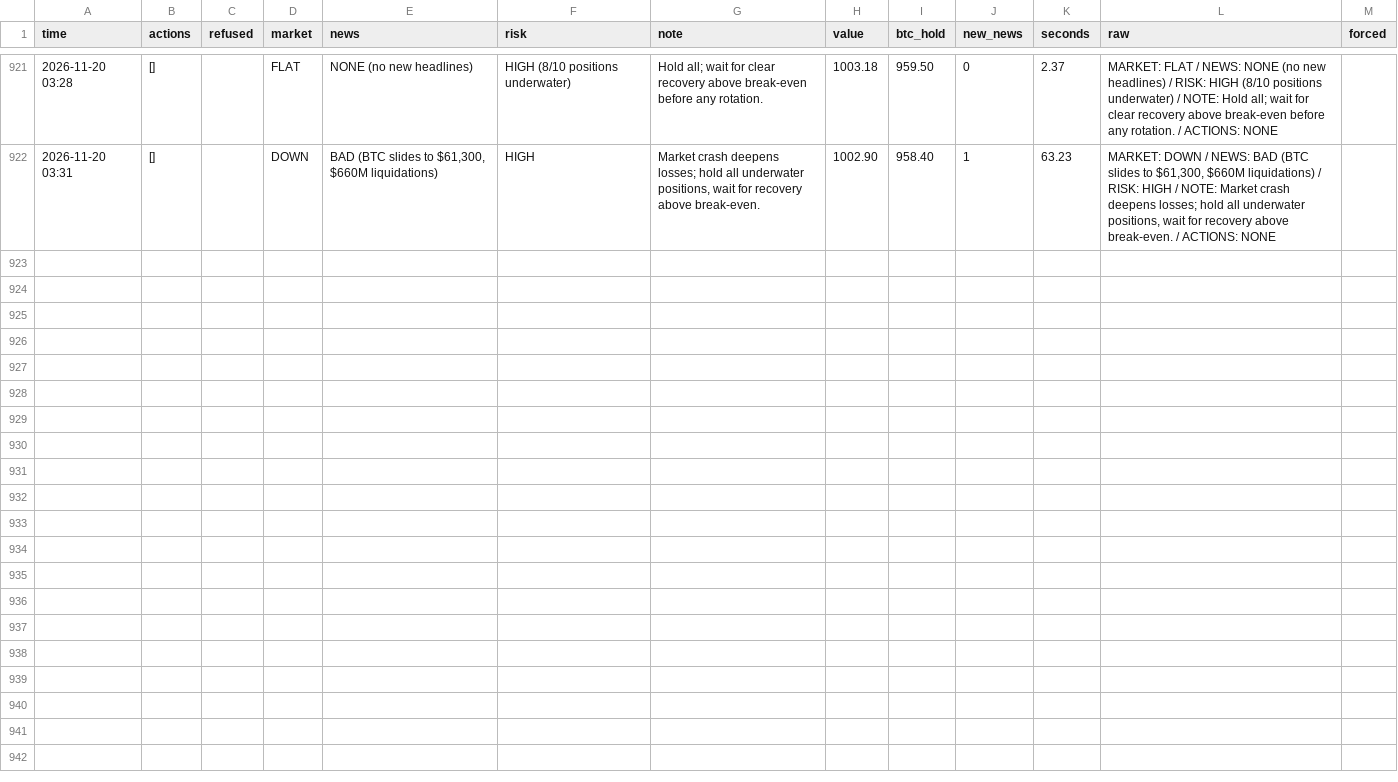
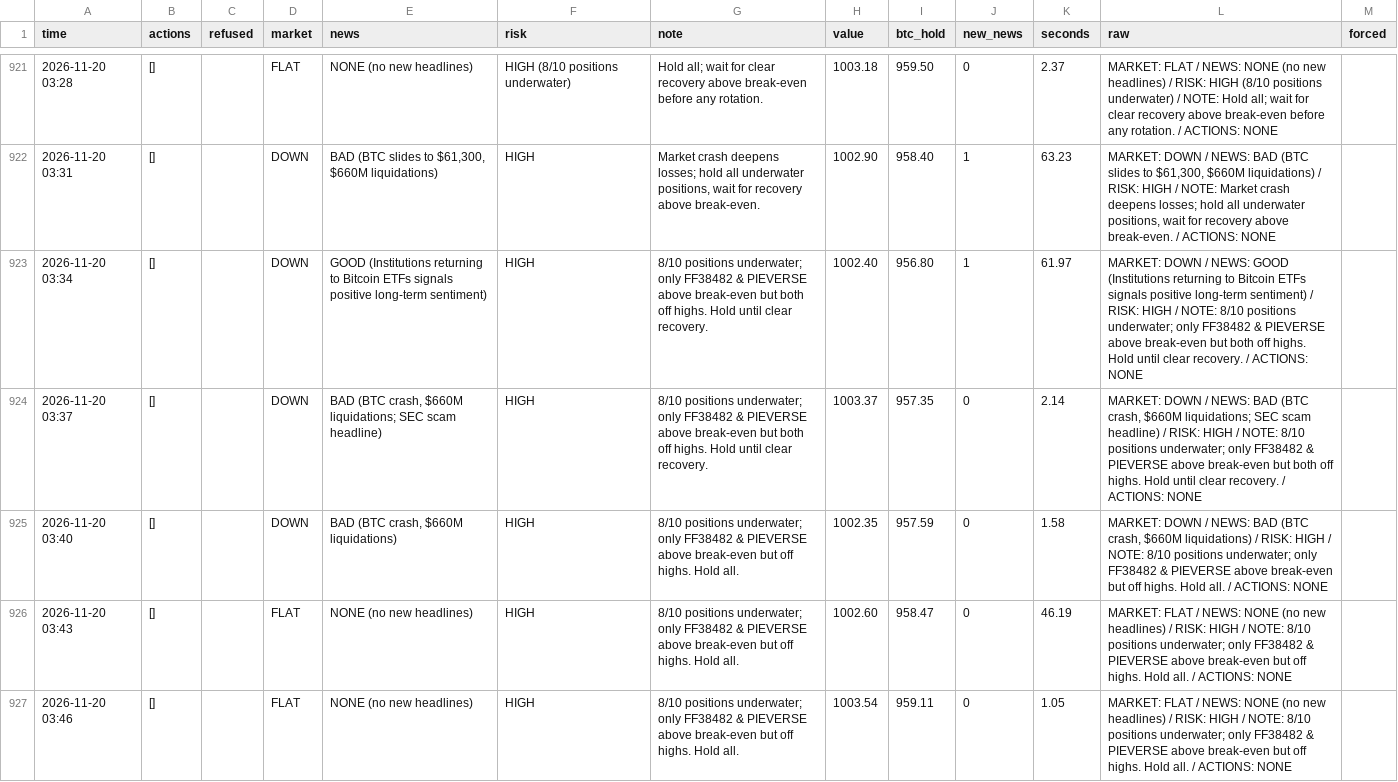
Before and after one commit to osofat100-cmyk/Machine-, a CSV file: crypto/answers_1m_every3_v4b_ultrafast.csv, drawn as a sheet; only a part is shown, gaps mark what is left out; the diff covers the shown part only; the diff names each change by its address in the sheet, - before the commit and + after, or states it on an @@ line.

```diff
--- a/crypto/answers_1m_every3_v4b_ultrafast.csv
+++ b/crypto/answers_1m_every3_v4b_ultrafast.csv
+row 923: 2026-11-20 03:34 | [] |  | DOWN | GOOD (Institutions returning to Bitcoin ETFs signals positive long-term sentiment) | HIGH | 8/10 positions underwater; only FF38482 & PIEVERSE above break-even but both off highs. Hold until clear recovery. | 1002.40 | 956.80 | 1 | 61.97 | MARKET: DOWN / NEWS: GOOD (Institutions returning to Bitcoin ETFs signals positive long-term sentiment) / RISK: HIGH / NOTE: 8/10 positions underwater; only FF38482 & PIEVERSE above break-even but both off highs. Hold until clear recovery. / ACTIONS: NONE
+row 924: 2026-11-20 03:37 | [] |  | DOWN | BAD (BTC crash, $660M liquidations; SEC scam headline) | HIGH | 8/10 positions underwater; only FF38482 & PIEVERSE above break-even but both off highs. Hold until clear recovery. | 1003.37 | 957.35 | 0 | 2.14 | MARKET: DOWN / NEWS: BAD (BTC crash, $660M liquidations; SEC scam headline) / RISK: HIGH / NOTE: 8/10 positions underwater; only FF38482 & PIEVERSE above break-even but both off highs. Hold until clear recovery. / ACTIONS: NONE
+row 925: 2026-11-20 03:40 | [] |  | DOWN | BAD (BTC crash, $660M liquidations) | HIGH | 8/10 positions underwater; only FF38482 & PIEVERSE above break-even but off highs. Hold all. | 1002.35 | 957.59 | 0 | 1.58 | MARKET: DOWN / NEWS: BAD (BTC crash, $660M liquidations) / RISK: HIGH / NOTE: 8/10 positions underwater; only FF38482 & PIEVERSE above break-even but off highs. Hold all. / ACTIONS: NONE
+row 926: 2026-11-20 03:43 | [] |  | FLAT | NONE (no new headlines) | HIGH | 8/10 positions underwater; only FF38482 & PIEVERSE above break-even but off highs. Hold all. | 1002.60 | 958.47 | 0 | 46.19 | MARKET: FLAT / NEWS: NONE (no new headlines) / RISK: HIGH / NOTE: 8/10 positions underwater; only FF38482 & PIEVERSE above break-even but off highs. Hold all. / ACTIONS: NONE
+row 927: 2026-11-20 03:46 | [] |  | FLAT | NONE (no new headlines) | HIGH | 8/10 positions underwater; only FF38482 & PIEVERSE above break-even but off highs. Hold all. | 1003.54 | 959.11 | 0 | 1.05 | MARKET: FLAT / NEWS: NONE (no new headlines) / RISK: HIGH / NOTE: 8/10 positions underwater; only FF38482 & PIEVERSE above break-even but off highs. Hold all. / ACTIONS: NONE
```
Also changed, not shown: 5 added rows elsewhere in this file, crypto/answers_1m_every2_v4b_ultrafast.csv, crypto/answers_1m_every3_v4a_ultrafast.csv, 11 other files.
